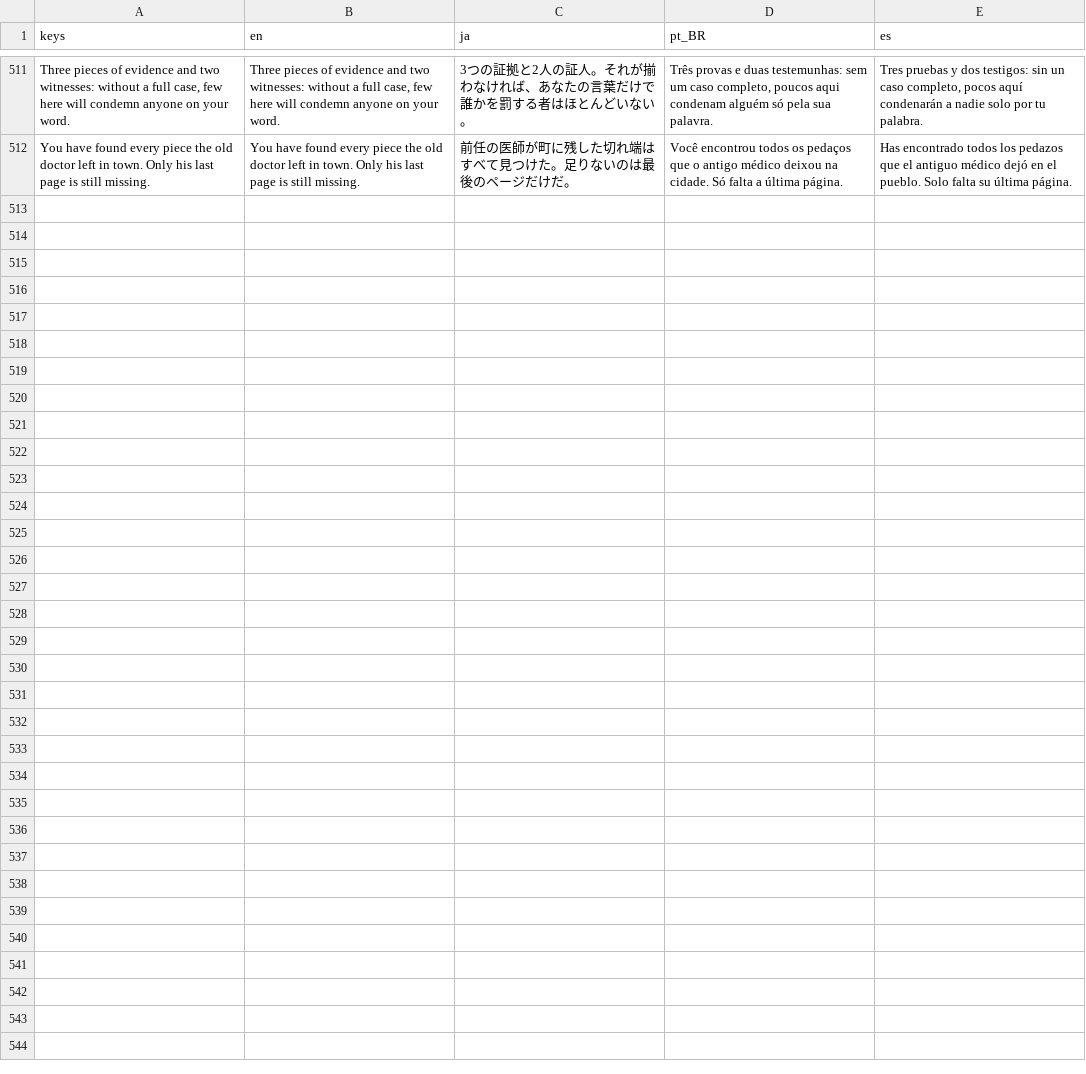
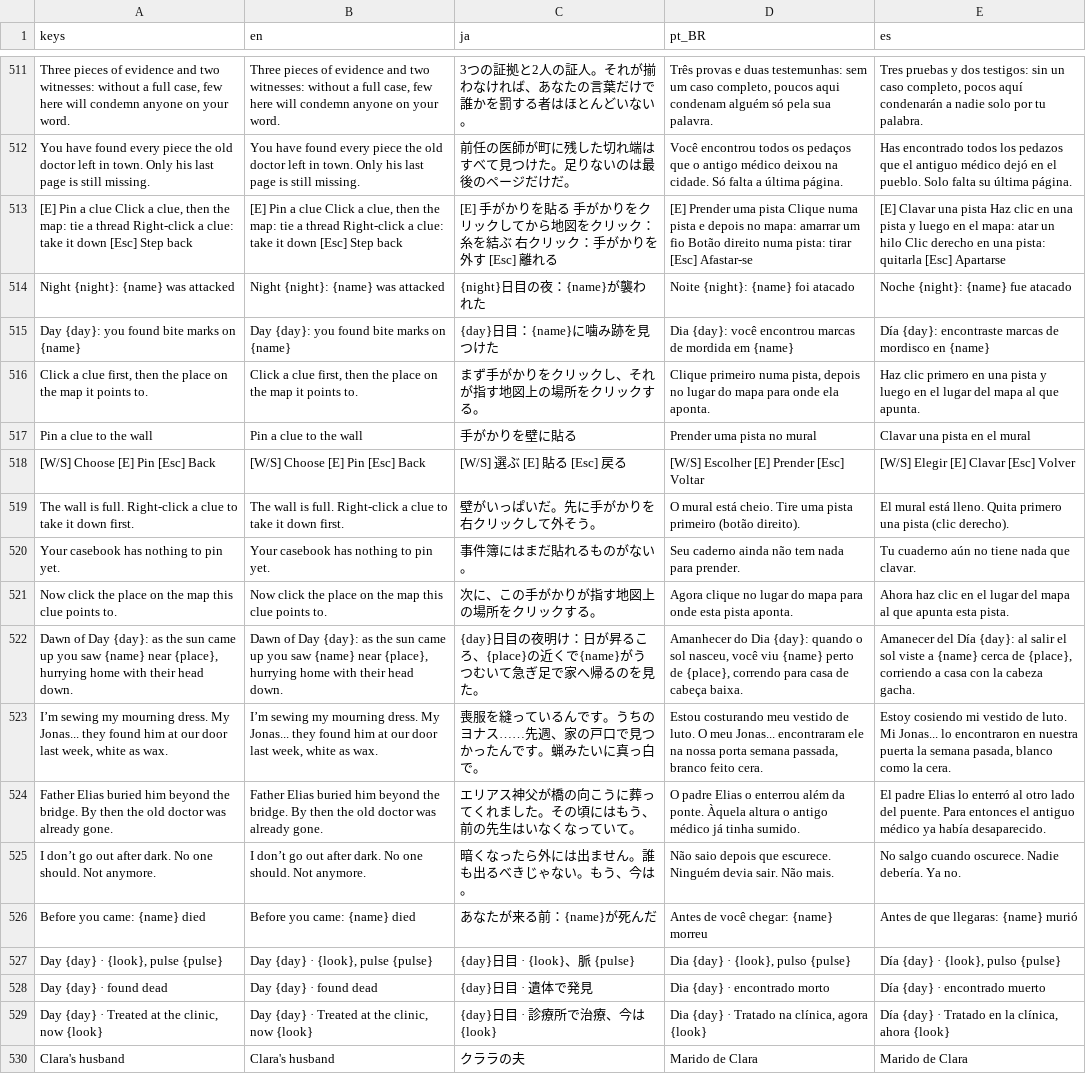
Before and after one commit to SauloAC/Pallbrook, a CSV file: localization/strings.csv, drawn as a sheet; only a part is shown, gaps mark what is left out; the diff names each change by its address in the sheet, - before the commit and + after, or states it on an @@ line.

Commit message:
Conspiracy wall

```diff
--- a/localization/strings.csv
+++ b/localization/strings.csv
+row 513: [E] Pin a clue Click a clue, then the map: tie a thread Right-click a clue: take it down [Esc] Step back | [E] Pin a clue Click a clue, then the map: tie a thread Right-click a clue: take it down [Esc] Step back | [E] 手がかりを貼る 手がかりをクリックしてから地図をクリック：糸を結ぶ 右クリック：手がかりを外す [Esc] 離れる | [E] Prender uma pista Clique numa pista e depois no mapa: amarrar um fio Botão direito numa pista: tirar [Esc] Afastar-se | [E] Clavar una pista Haz clic en una pista y luego en el mapa: atar un hilo Clic derecho en una pista: quitarla [Esc] Apartarse
+row 514: Night {night}: {name} was attacked | Night {night}: {name} was attacked | {night}日目の夜：{name}が襲われた | Noite {night}: {name} foi atacado | Noche {night}: {name} fue atacado
+row 515: Day {day}: you found bite marks on {name} | Day {day}: you found bite marks on {name} | {day}日目：{name}に噛み跡を見つけた | Dia {day}: você encontrou marcas de mordida em {name} | Día {day}: encontraste marcas de mordisco en {name}
+row 516: Click a clue first, then the place on the map it points to. | Click a clue first, then the place on the map it points to. | まず手がかりをクリックし、それが指す地図上の場所をクリックする。 | Clique primeiro numa pista, depois no lugar do mapa para onde ela aponta. | Haz clic primero en una pista y luego en el lugar del mapa al que apunta.
+row 517: Pin a clue to the wall | Pin a clue to the wall | 手がかりを壁に貼る | Prender uma pista no mural | Clavar una pista en el mural
+row 518: [W/S] Choose [E] Pin [Esc] Back | [W/S] Choose [E] Pin [Esc] Back | [W/S] 選ぶ [E] 貼る [Esc] 戻る | [W/S] Escolher [E] Prender [Esc] Voltar | [W/S] Elegir [E] Clavar [Esc] Volver
+row 519: The wall is full. Right-click a clue to take it down first. | The wall is full. Right-click a clue to take it down first. | 壁がいっぱいだ。先に手がかりを右クリックして外そう。 | O mural está cheio. Tire uma pista primeiro (botão direito). | El mural está lleno. Quita primero una pista (clic derecho).
+row 520: Your casebook has nothing to pin yet. | Your casebook has nothing to pin yet. | 事件簿にはまだ貼れるものがない。 | Seu caderno ainda não tem nada para prender. | Tu cuaderno aún no tiene nada que clavar.
+row 521: Now click the place on the map this clue points to. | Now click the place on the map this clue points to. | 次に、この手がかりが指す地図上の場所をクリックする。 | Agora clique no lugar do mapa para onde esta pista aponta. | Ahora haz clic en el lugar del mapa al que apunta esta pista.
+row 522: Dawn of Day {day}: as the sun came up you saw {name} near {place}, hurrying home with their head down. | Dawn of Day {day}: as the sun came up you saw {name} near {place}, hurrying home with their head down. | {day}日目の夜明け：日が昇るころ、{place}の近くで{name}がうつむいて急ぎ足で家へ帰るのを見た。 | Amanhecer do Dia {day}: quando o sol nasceu, você viu {name} perto de {place}, correndo para casa de cabeça baixa. | Amanecer del Día {day}: al salir el sol viste a {name} cerca de {place}, corriendo a casa con la cabeza gacha.
+row 523: I’m sewing my mourning dress. My Jonas... they found him at our door last week, white as wax. | I’m sewing my mourning dress. My Jonas... they found him at our door last week, white as wax. | 喪服を縫っているんです。うちのヨナス……先週、家の戸口で見つかったんです。蝋みたいに真っ白で。 | Estou costurando meu vestido de luto. O meu Jonas... encontraram ele na nossa porta semana passada, branco feito cera. | Estoy cosiendo mi vestido de luto. Mi Jonas... lo encontraron en nuestra puerta la semana pasada, blanco como la cera.
+row 524: Father Elias buried him beyond the bridge. By then the old doctor was already gone. | Father Elias buried him beyond the bridge. By then the old doctor was already gone. | エリアス神父が橋の向こうに葬ってくれました。その頃にはもう、前の先生はいなくなっていて。 | O padre Elias o enterrou além da ponte. Àquela altura o antigo médico já tinha sumido. | El padre Elias lo enterró al otro lado del puente. Para entonces el antiguo médico ya había desaparecido.
+row 525: I don’t go out after dark. No one should. Not anymore. | I don’t go out after dark. No one should. Not anymore. | 暗くなったら外には出ません。誰も出るべきじゃない。もう、今は。 | Não saio depois que escurece. Ninguém devia sair. Não mais. | No salgo cuando oscurece. Nadie debería. Ya no.
+row 526: Before you came: {name} died | Before you came: {name} died | あなたが来る前：{name}が死んだ | Antes de você chegar: {name} morreu | Antes de que llegaras: {name} murió
+row 527: Day {day} · {look}, pulse {pulse} | Day {day} · {look}, pulse {pulse} | {day}日目 · {look}、脈 {pulse} | Dia {day} · {look}, pulso {pulse} | Día {day} · {look}, pulso {pulse}
+row 528: Day {day} · found dead | Day {day} · found dead | {day}日目 · 遺体で発見 | Dia {day} · encontrado morto | Día {day} · encontrado muerto
+row 529: Day {day} · Treated at the clinic, now {look} | Day {day} · Treated at the clinic, now {look} | {day}日目 · 診療所で治療、今は{look} | Dia {day} · Tratado na clínica, agora {look} | Día {day} · Tratado en la clínica, ahora {look}
+row 530: Clara's husband | Clara's husband | クララの夫 | Marido de Clara | Marido de Clara
```
Also changed, not shown: 16 other files.
